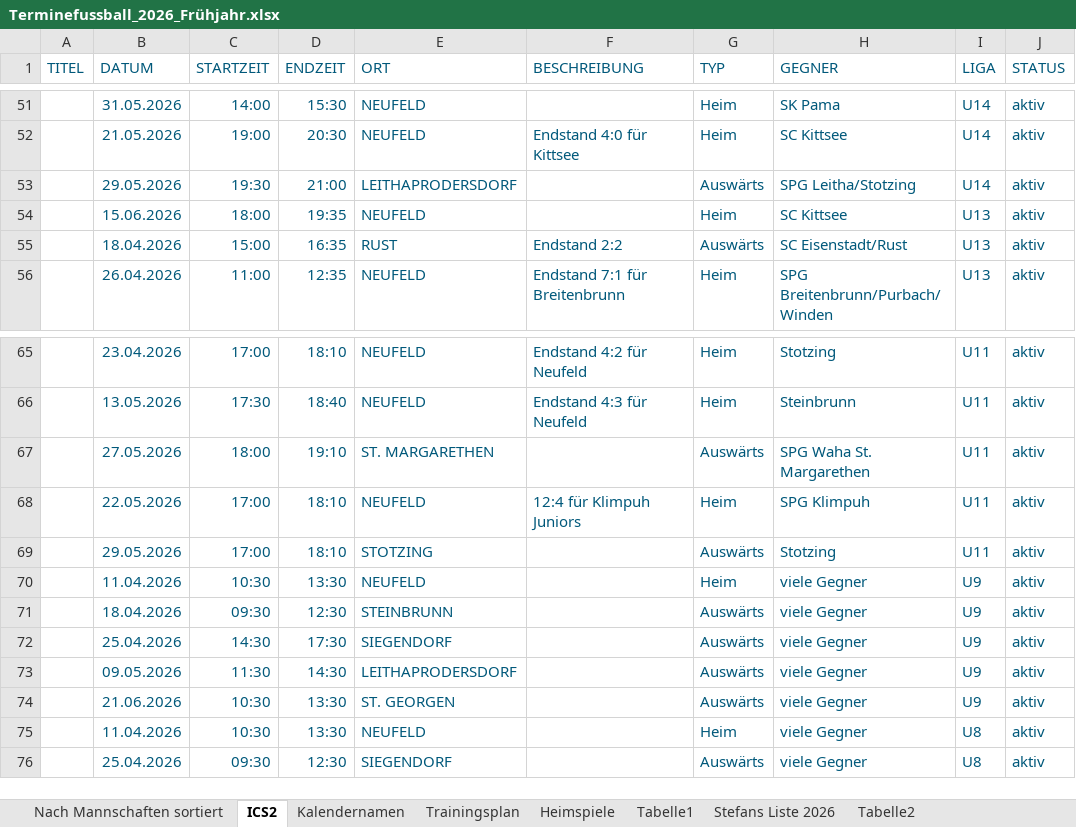
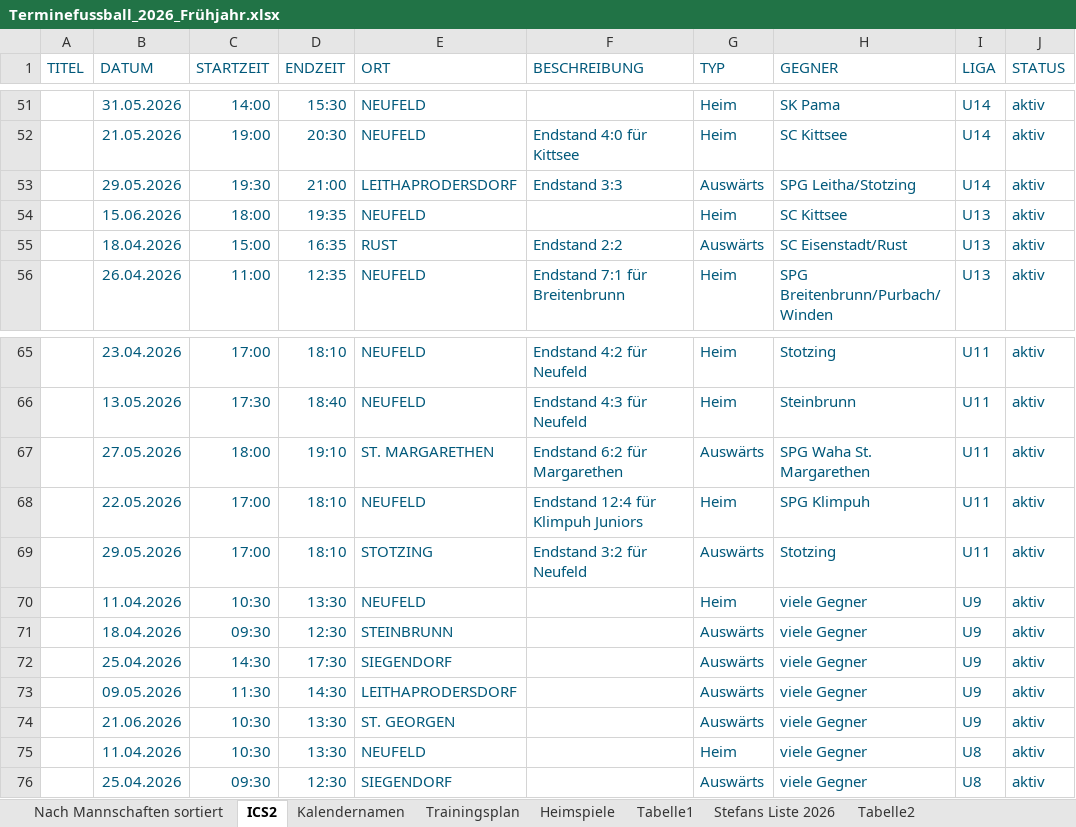
Before and after one commit to dtb-asv/asv-neufeld, an Excel workbook: Terminefussball_2026_Frühjahr.xlsx, sheet ICS2, drawn as a sheet; only a part is shown, gaps mark what is left out; values as stored, in another font and other column widths than the file's, no borders; the diff names each change by its address in the sheet, - before the commit and + after, or states it on an @@ line.

```diff
--- a/Terminefussball_2026_Frühjahr.xlsx (sheet ICS2)
+++ b/Terminefussball_2026_Frühjahr.xlsx (sheet ICS2)
-F53 (BESCHREIBUNG): (empty)
+F53 (BESCHREIBUNG): Endstand 3:3
-F67 (BESCHREIBUNG): (empty)
+F67 (BESCHREIBUNG): Endstand 6:2 für Margarethen
-F68 (BESCHREIBUNG): 12:4 für Klimpuh Juniors
+F68 (BESCHREIBUNG): Endstand 12:4 für Klimpuh Juniors
-F69 (BESCHREIBUNG): (empty)
+F69 (BESCHREIBUNG): Endstand 3:2 für Neufeld
```
Also changed, not shown: 9 other files.
